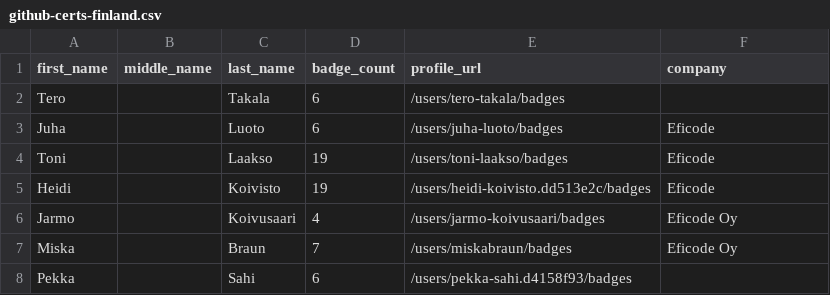
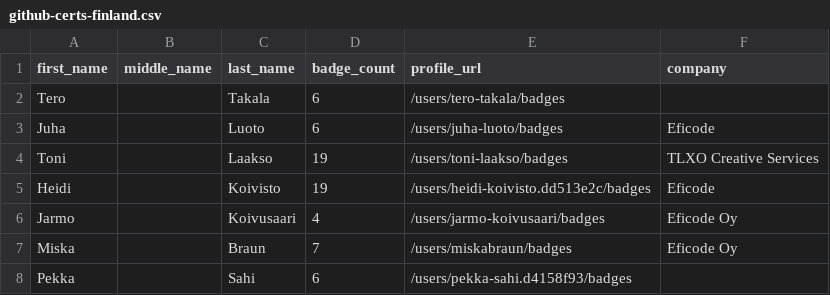
Before and after one commit to andrediasbr/github-certification-ranking, a CSV file: datasource/github-certs-finland.csv, drawn as a sheet; only a part is shown.

```diff
--- a/datasource/github-certs-finland.csv
+++ b/datasource/github-certs-finland.csv
@@ -3,3 +3,3 @@ Tero,,Takala,6,/users/tero-takala/badges,
 Juha,,Luoto,6,/users/juha-luoto/badges,Eficode
-Toni,,Laakso,19,/users/toni-laakso/badges,Eficode
+Toni,,Laakso,19,/users/toni-laakso/badges,TLXO Creative Services
 Heidi,,Koivisto,19,/users/heidi-koivisto.dd513e2c/badges,Eficode
```
Also changed, not shown: datasource/github-certs-australia.csv, datasource/github-certs-india.csv, 21 other files.
